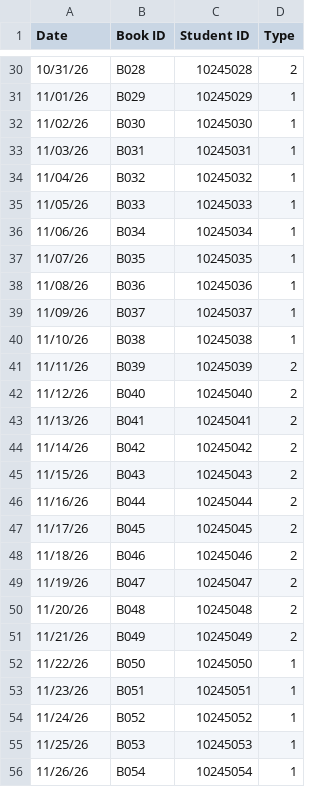
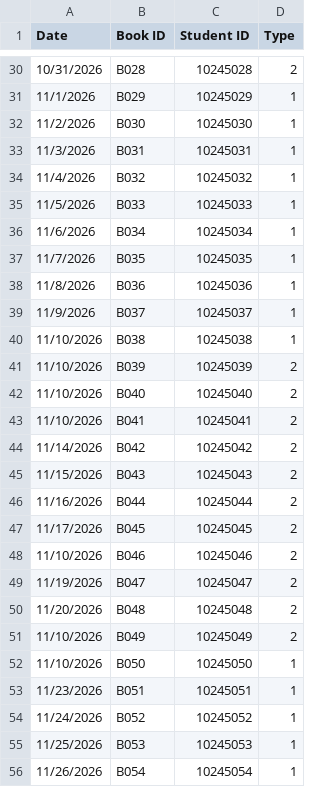
Before and after one commit to YJaruban/Library-Management-System, a CSV file: transactions.csv, drawn as a sheet; only a part is shown, gaps mark what is left out; the diff covers the shown part only.

```diff
--- a/transactions.csv
+++ b/transactions.csv
@@ -30,27 +30,27 @@ Date,Book ID,Student ID ,Type
-10/31/26,B028,10245028,2
-11/01/26,B029,10245029,1
-11/02/26,B030,10245030,1
-11/03/26,B031,10245031,1
-11/04/26,B032,10245032,1
-11/05/26,B033,10245033,1
-11/06/26,B034,10245034,1
-11/07/26,B035,10245035,1
-11/08/26,B036,10245036,1
-11/09/26,B037,10245037,1
-11/10/26,B038,10245038,1
-11/11/26,B039,10245039,2
-11/12/26,B040,10245040,2
-11/13/26,B041,10245041,2
-11/14/26,B042,10245042,2
-11/15/26,B043,10245043,2
-11/16/26,B044,10245044,2
-11/17/26,B045,10245045,2
-11/18/26,B046,10245046,2
-11/19/26,B047,10245047,2
-11/20/26,B048,10245048,2
-11/21/26,B049,10245049,2
-11/22/26,B050,10245050,1
-11/23/26,B051,10245051,1
-11/24/26,B052,10245052,1
-11/25/26,B053,10245053,1
-11/26/26,B054,10245054,1
+10/31/2026,B028,10245028,2
+11/1/2026,B029,10245029,1
+11/2/2026,B030,10245030,1
+11/3/2026,B031,10245031,1
+11/4/2026,B032,10245032,1
+11/5/2026,B033,10245033,1
+11/6/2026,B034,10245034,1
+11/7/2026,B035,10245035,1
+11/8/2026,B036,10245036,1
+11/9/2026,B037,10245037,1
+11/10/2026,B038,10245038,1
+11/10/2026,B039,10245039,2
+11/10/2026,B040,10245040,2
+11/10/2026,B041,10245041,2
+11/14/2026,B042,10245042,2
+11/15/2026,B043,10245043,2
+11/16/2026,B044,10245044,2
+11/17/2026,B045,10245045,2
+11/10/2026,B046,10245046,2
+11/19/2026,B047,10245047,2
+11/20/2026,B048,10245048,2
+11/10/2026,B049,10245049,2
+11/10/2026,B050,10245050,1
+11/23/2026,B051,10245051,1
+11/24/2026,B052,10245052,1
+11/25/2026,B053,10245053,1
+11/26/2026,B054,10245054,1
```
Also changed, not shown: 1 added row and 74 edited cells elsewhere in this file, books.csv, 13 other files.
